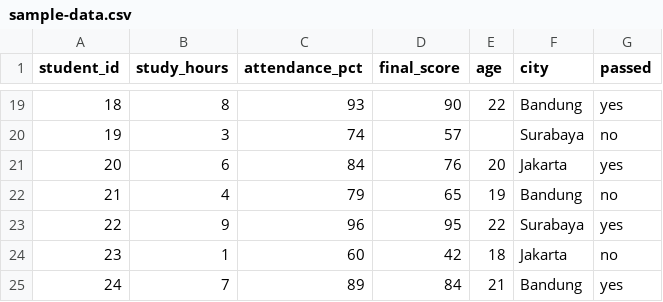
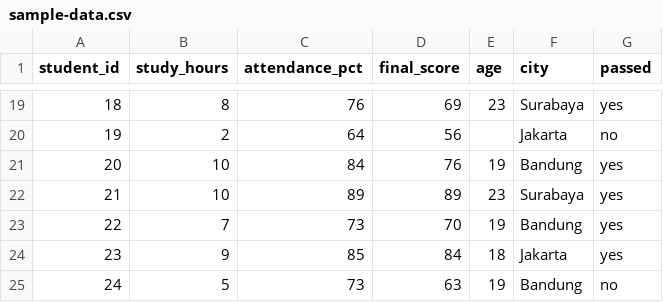
Before and after one commit to zpjosephi/ceritabel, a CSV file: public/sample-data.csv, drawn as a sheet; only a part is shown, gaps mark what is left out; the diff covers the shown part only.

```diff
--- a/public/sample-data.csv
+++ b/public/sample-data.csv
@@ -19,7 +19,7 @@ student_id,study_hours,attendance_pct,final_score,age,city,passed
-18,8,93,90,22,Bandung,yes
-19,3,74,57,,Surabaya,no
-20,6,84,76,20,Jakarta,yes
-21,4,79,65,19,Bandung,no
-22,9,96,95,22,Surabaya,yes
-23,1,60,42,18,Jakarta,no
-24,7,89,84,21,Bandung,yes
+18,8,76,69,23,Surabaya,yes
+19,2,64,56,,Jakarta,no
+20,10,84,76,19,Bandung,yes
+21,10,89,89,23,Surabaya,yes
+22,7,73,70,19,Bandung,yes
+23,9,85,84,18,Jakarta,yes
+24,5,73,63,19,Bandung,no
```
Also changed, not shown: 140 edited cells elsewhere in this file, public/contoh-timeseries.csv.
